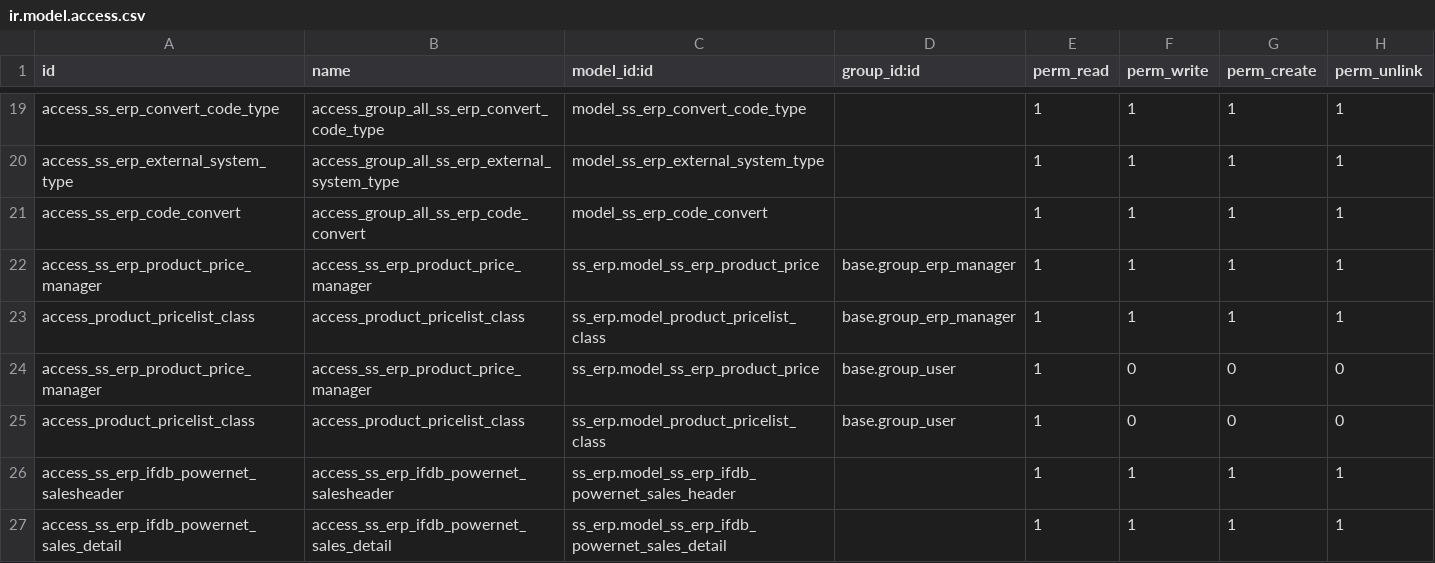
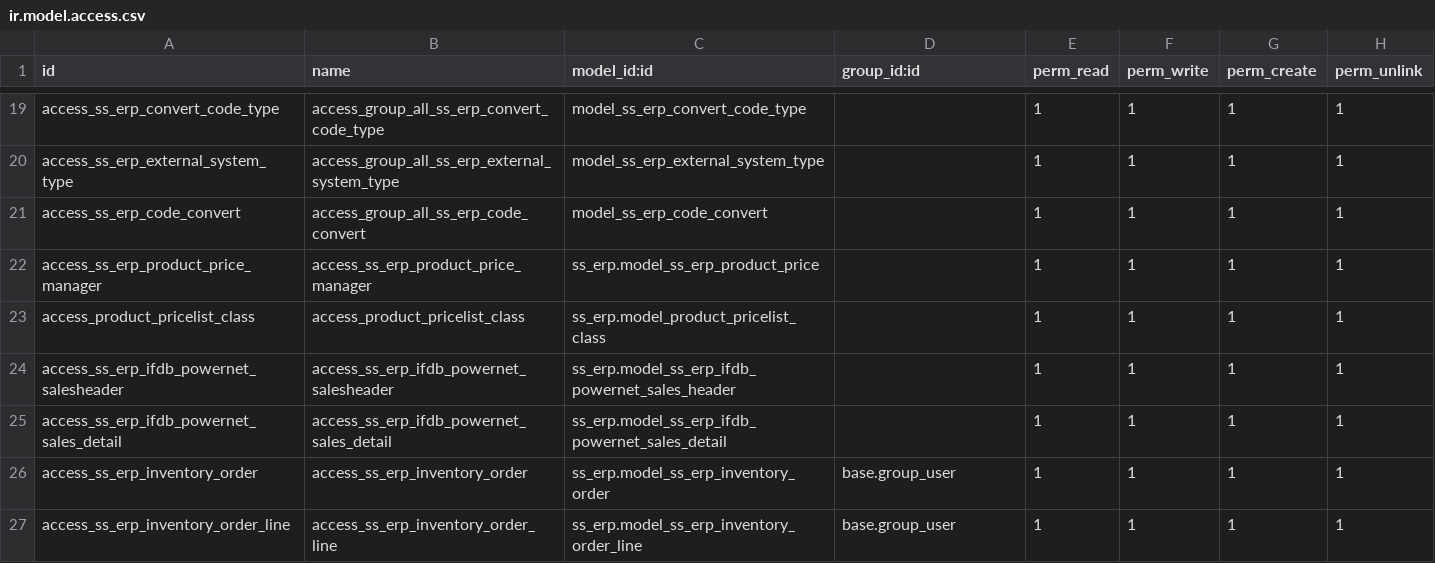
Before and after one commit to glavisarchitects/sanin-sanso-training, a CSV file: ss_erp/security/ir.model.access.csv, drawn as a sheet; only a part is shown, gaps mark what is left out; the shorter side is filled out with more unchanged rows.

```diff
--- a/ss_erp/security/ir.model.access.csv
+++ b/ss_erp/security/ir.model.access.csv
@@ -21,6 +21,4 @@ access_ss_erp_external_system_type,access_group_all_ss_erp_external_system_type,
 access_ss_erp_code_convert,access_group_all_ss_erp_code_convert,model_ss_erp_code_convert,,1,1,1,1
-access_ss_erp_product_price_manager,access_ss_erp_product_price_manager,ss_erp.model_ss_erp_product_price,base.group_erp_manager,1,1,1,1
-access_product_pricelist_class,access_product_pricelist_class,ss_erp.model_product_pricelist_class,base.group_erp_manager,1,1,1,1
-access_ss_erp_product_price_manager,access_ss_erp_product_price_manager,ss_erp.model_ss_erp_product_price,base.group_user,1,0,0,0
-access_product_pricelist_class,access_product_pricelist_class,ss_erp.model_product_pricelist_class,base.group_user,1,0,0,0
+access_ss_erp_product_price_manager,access_ss_erp_product_price_manager,ss_erp.model_ss_erp_product_price,,1,1,1,1
+access_product_pricelist_class,access_product_pricelist_class,ss_erp.model_product_pricelist_class,,1,1,1,1
 access_ss_erp_ifdb_powernet_salesheader,access_ss_erp_ifdb_powernet_salesheader,ss_erp.model_ss_erp_ifdb_powernet_sales_header,,1,1,1,1
```
Also changed, not shown: 12 other files.
